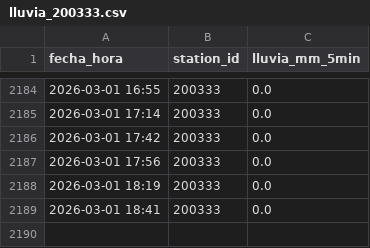
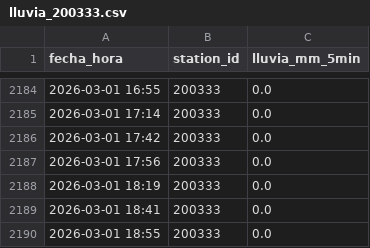
Before and after one commit to AlexandraCQ/alerta-lluvia, a CSV file: lluvia_200333.csv, drawn as a sheet; only a part is shown, gaps mark what is left out.

```diff
--- a/lluvia_200333.csv
+++ b/lluvia_200333.csv
@@ -2189 +2189,2 @@ fecha_hora,station_id,lluvia_mm_5min
 2026-03-01 18:41,200333,0.0
+2026-03-01 18:55,200333,0.0
```
